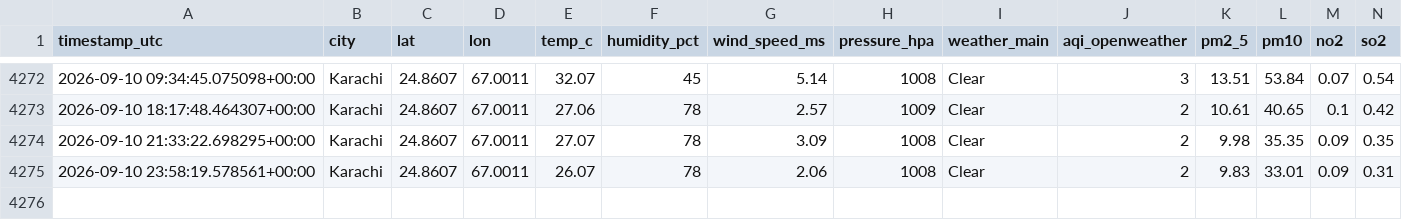
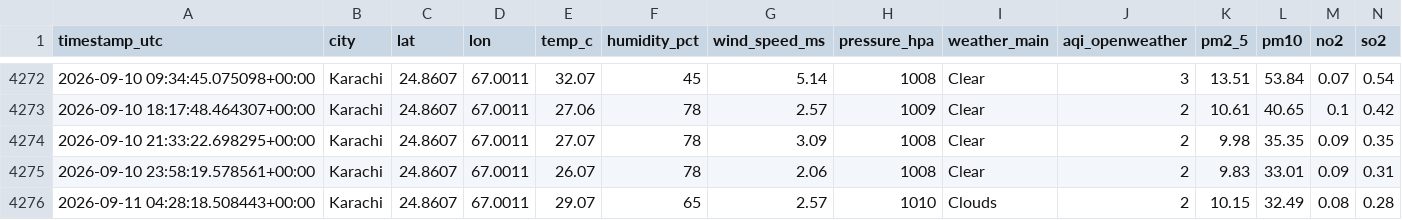
Before and after one commit to saqibhakeem/Air-Quality-Index-Predictor, a CSV file: data/raw_data.csv, drawn as a sheet; only a part is shown, gaps mark what is left out; rows hold the shown columns only; the diff names each change by its address in the sheet, - before the commit and + after, or states it on an @@ line.

```diff
--- a/data/raw_data.csv
+++ b/data/raw_data.csv
+row 4276: 2026-09-11 04:28:18.508443+00:00 | Karachi | 24.8607 | 67.0011 | 29.07 | 65 | 2.57 | 1010 | Clouds | 2 | 10.15 | 32.49 | 0.08 | 0.28
```
